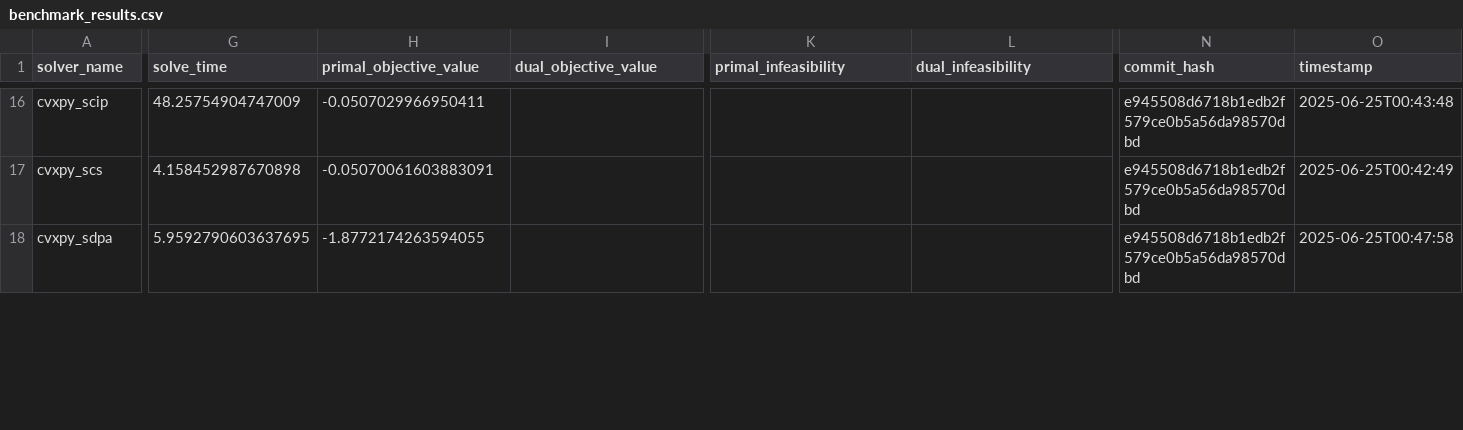
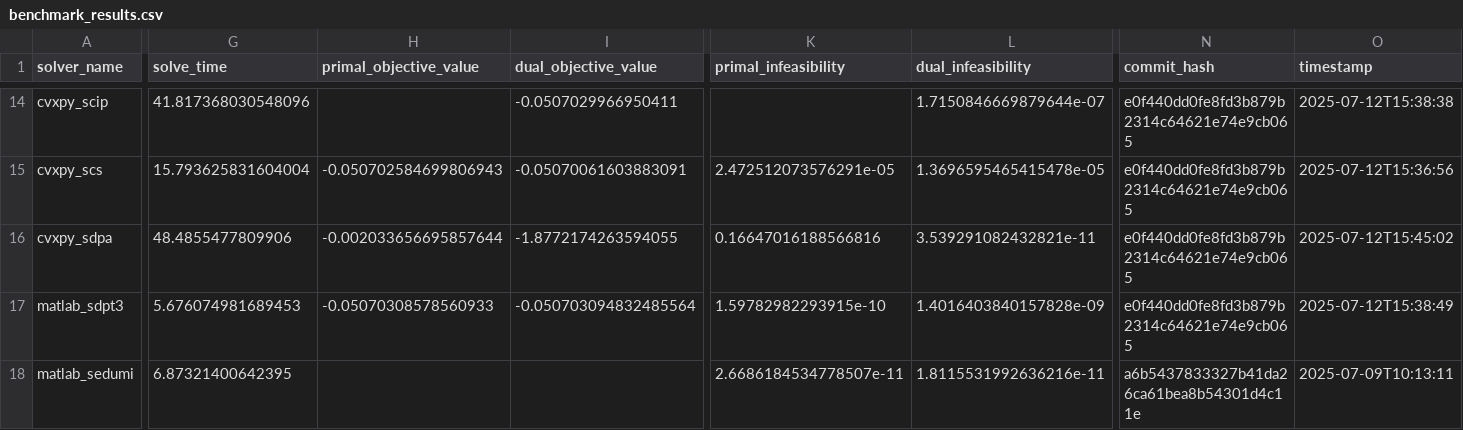
Before and after one commit to napinoco/optimization-solver-benchmark, a CSV file: docs/pages/data/benchmark_results.csv, drawn as a sheet; only a part is shown, gaps mark what is left out; addresses are those after the commit; rows hold the shown columns only; the diff covers the shown part only; the diff names each change by its address in the sheet, - before the commit and + after, or states it on an @@ line.

```diff
--- a/docs/pages/data/benchmark_results.csv
+++ b/docs/pages/data/benchmark_results.csv
-G14 (solve_time): 48.25754904747009
+G14 (solve_time): 41.817368030548096
-H14 (primal_objective_value): -0.0507029966950411
+H14 (primal_objective_value): (empty)
-I14 (dual_objective_value): (empty)
+I14 (dual_objective_value): -0.0507029966950411
-L14 (dual_infeasibility): (empty)
+L14 (dual_infeasibility): 1.7150846669879644e-07
-N14:N16 (commit_hash): e945508d6718b1edb2f579ce0b5a56da98570dbd
+N14:N16 (commit_hash): e0f440dd0fe8fd3b879b2314c64621e74e9cb065
-O14 (timestamp): 2025-06-25T00:43:48
+O14 (timestamp): 2025-07-12T15:38:38
-G15 (solve_time): 4.158452987670898
+G15 (solve_time): 15.793625831604004
-H15 (primal_objective_value): -0.05070061603883091
+H15 (primal_objective_value): -0.050702584699806943
-I15 (dual_objective_value): (empty)
+I15 (dual_objective_value): -0.05070061603883091
-K15 (primal_infeasibility): (empty)
+K15 (primal_infeasibility): 2.472512073576291e-05
-L15 (dual_infeasibility): (empty)
+L15 (dual_infeasibility): 1.3696595465415478e-05
-O15 (timestamp): 2025-06-25T00:42:49
+O15 (timestamp): 2025-07-12T15:36:56
-G16 (solve_time): 5.9592790603637695
+G16 (solve_time): 48.4855477809906
-H16 (primal_objective_value): -1.8772174263594055
+H16 (primal_objective_value): -0.002033656695857644
-I16 (dual_objective_value): (empty)
+I16 (dual_objective_value): -1.8772174263594055
-K16 (primal_infeasibility): (empty)
+K16 (primal_infeasibility): 0.16647016188566816
-L16 (dual_infeasibility): (empty)
+L16 (dual_infeasibility): 3.539291082432821e-11
-O16 (timestamp): 2025-06-25T00:47:58
+O16 (timestamp): 2025-07-12T15:45:02
+row 17: matlab_sdpt3 | 5.676074981689453 | -0.05070308578560933 | -0.050703094832485564 | 1.59782982293915e-10 | 1.4016403840157828e-09 | e0f440dd0fe8fd3b879b2314c64621e74e9cb065 | 2025-07-12T15:38:49
+row 18: matlab_sedumi | 6.87321400642395 |  |  | 2.6686184534778507e-11 | 1.8115531992636216e-11 | a6b5437833327b41da26ca61bea8b54301d4c11e | 2025-07-09T10:13:11
```
Also changed, not shown: 4 added rows, 2 removed rows and 56 edited cells elsewhere in this file, 10 other files.
